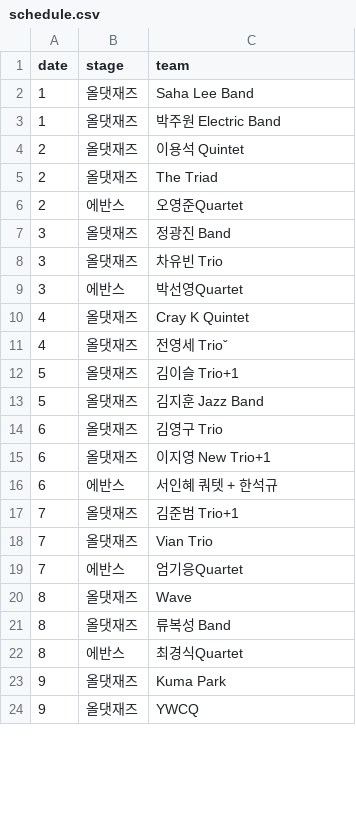
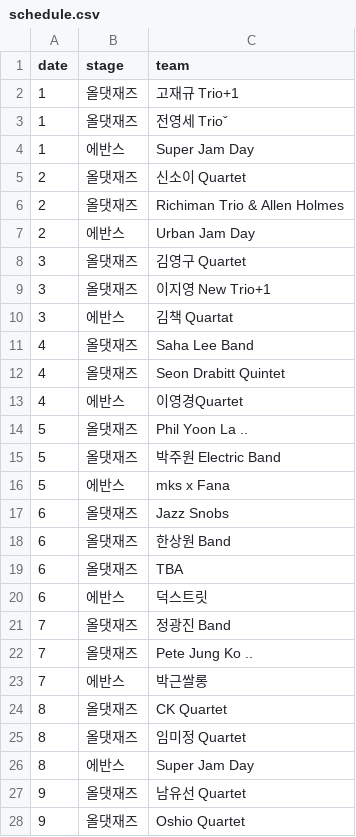
Before and after one commit to jeongnna/jazzbar-schedule, a CSV file: data/schedule.csv, drawn as a sheet; only a part is shown; the diff covers the shown part only.

```diff
--- a/data/schedule.csv
+++ b/data/schedule.csv
@@ -1,24 +1,28 @@
 "date","stage","team"
-1,"올댓재즈","Saha Lee Band"
-1,"올댓재즈","박주원 Electric Band"
-2,"올댓재즈","이용석 Quintet"
-2,"올댓재즈","The Triad"
-2,"에반스","오영준Quartet"
-3,"올댓재즈","정광진 Band"
-3,"올댓재즈","차유빈 Trio"
-3,"에반스","박선영Quartet"
-4,"올댓재즈","Cray K Quintet"
-4,"올댓재즈","전영세 Trioˇ"
-5,"올댓재즈","김이슬 Trio+1"
-5,"올댓재즈","김지훈 Jazz Band"
-6,"올댓재즈","김영구 Trio"
-6,"올댓재즈","이지영 New Trio+1"
-6,"에반스","서인혜 쿼텟 + 한석규"
-7,"올댓재즈","김준범 Trio+1"
-7,"올댓재즈","Vian Trio"
-7,"에반스","엄기응Quartet"
-8,"올댓재즈","Wave"
-8,"올댓재즈","류복성 Band"
-8,"에반스","최경식Quartet"
-9,"올댓재즈","Kuma Park"
-9,"올댓재즈","YWCQ"
+1,"올댓재즈","고재규 Trio+1"
+1,"올댓재즈","전영세 Trioˇ"
+1,"에반스","Super Jam Day"
+2,"올댓재즈","신소이 Quartet"
+2,"올댓재즈","Richiman Trio & Allen Holmes"
+2,"에반스","Urban Jam Day"
+3,"올댓재즈","김영구 Quartet"
+3,"올댓재즈","이지영 New Trio+1"
+3,"에반스","김책 Quartat"
+4,"올댓재즈","Saha Lee Band"
+4,"올댓재즈","Seon Drabitt Quintet"
+4,"에반스","이영경Quartet"
+5,"올댓재즈","Phil Yoon La .."
+5,"올댓재즈","박주원 Electric Band"
+5,"에반스","mks x Fana"
+6,"올댓재즈","Jazz Snobs"
+6,"올댓재즈","한상원 Band"
+6,"올댓재즈","TBA"
+6,"에반스","덕스트릿"
+7,"올댓재즈","정광진 Band"
+7,"올댓재즈","Pete Jung Ko .."
+7,"에반스","박근쌀롱"
+8,"올댓재즈","CK Quartet"
+8,"올댓재즈","임미정 Quartet"
+8,"에반스","Super Jam Day"
+9,"올댓재즈","남유선 Quartet"
+9,"올댓재즈","Oshio Quartet"
```
Also changed, not shown: 19 added rows, 3 removed rows and 38 edited cells elsewhere in this file, 9 other files.
